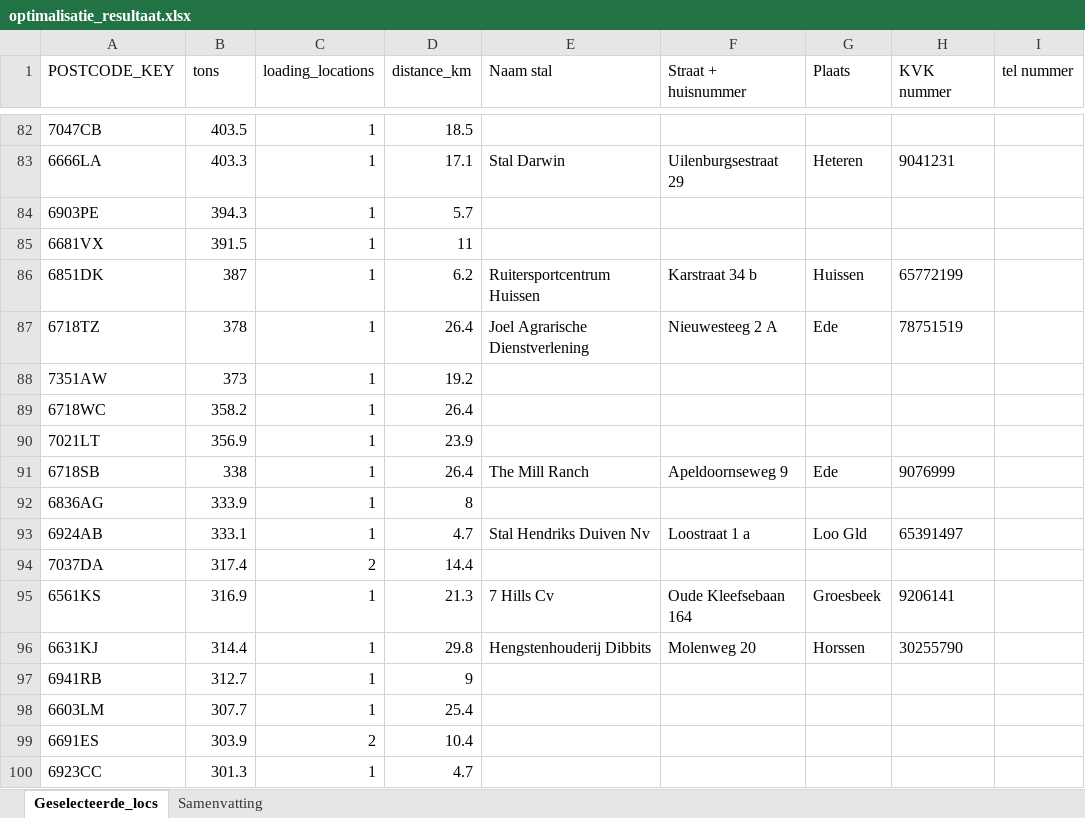
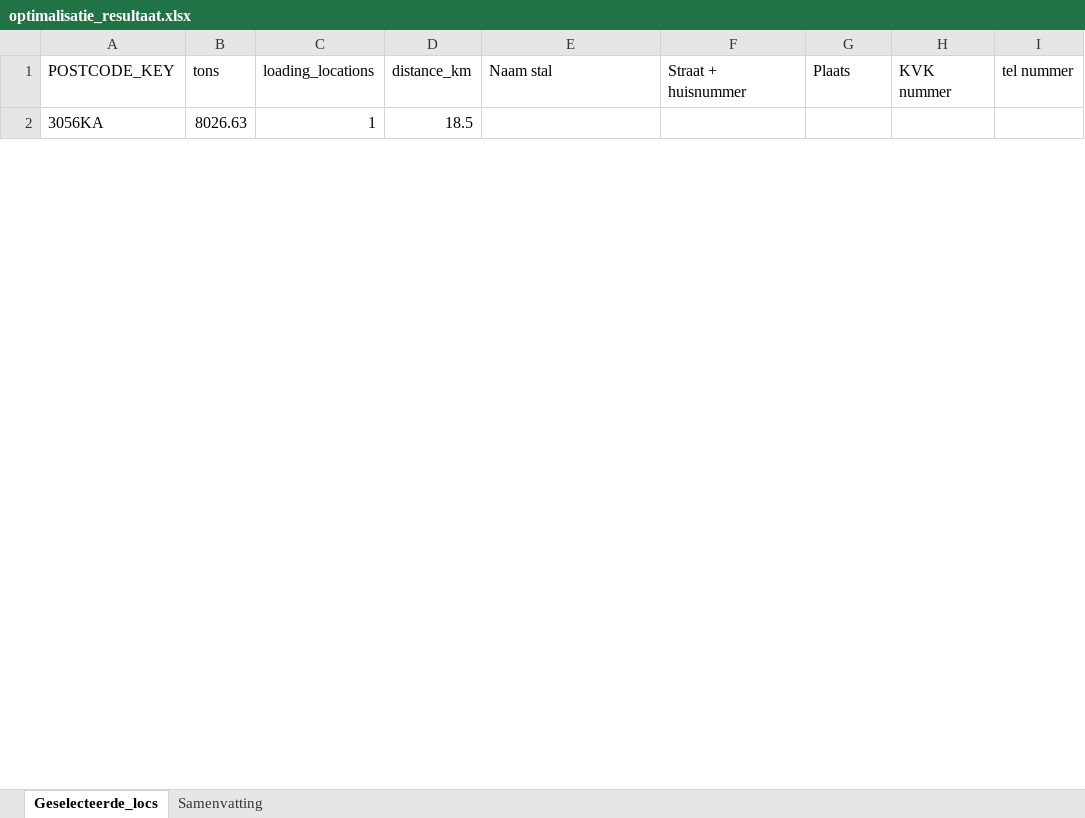
Before and after one commit to louiseworsdorfer1/codespaces-jupyter, an Excel workbook: outputs/optimalisatie_resultaat.xlsx, sheet Geselecteerde_locs, drawn as a sheet; only a part is shown, gaps mark what is left out; values as stored, in another font and other column widths than the file's, no borders; removed rows and columns are numbered as before the commit, all else as after; the diff covers the shown part only; the diff names each change by its address in the sheet, - before the commit and + after, or states it on an @@ line.

```diff
--- a/outputs/optimalisatie_resultaat.xlsx (sheet Geselecteerde_locs)
+++ b/outputs/optimalisatie_resultaat.xlsx (sheet Geselecteerde_locs)
-A2 (POSTCODE_KEY): 7047CB
+A2 (POSTCODE_KEY): 3056KA
-B2 (tons): 403.5
+B2 (tons): 8026.63
-row 83: 6666LA | 403.3 | 1 | 17.1 | Stal Darwin | Uilenburgsestraat 29 | Heteren | 9041231
-row 84: 6903PE | 394.3 | 1 | 5.7
-row 85: 6681VX | 391.5 | 1 | 11
-row 86: 6851DK | 387 | 1 | 6.2 | Ruitersportcentrum Huissen | Karstraat 34 b | Huissen | 65772199
-row 87: 6718TZ | 378 | 1 | 26.4 | Joel Agrarische Dienstverlening | Nieuwesteeg 2 A | Ede | 78751519
-row 88: 7351AW | 373 | 1 | 19.2
-row 89: 6718WC | 358.2 | 1 | 26.4
-row 90: 7021LT | 356.9 | 1 | 23.9
-row 91: 6718SB | 338 | 1 | 26.4 | The Mill Ranch | Apeldoornseweg 9 | Ede | 9076999
-row 92: 6836AG | 333.9 | 1 | 8
-row 93: 6924AB | 333.1 | 1 | 4.7 | Stal Hendriks Duiven Nv | Loostraat 1 a | Loo Gld | 65391497
-row 94: 7037DA | 317.4 | 2 | 14.4
-row 95: 6561KS | 316.9 | 1 | 21.3 | 7 Hills Cv | Oude Kleefsebaan 164 | Groesbeek | 9206141
-row 96: 6631KJ | 314.4 | 1 | 29.8 | Hengstenhouderij Dibbits | Molenweg 20 | Horssen | 30255790
-row 97: 6941RB | 312.7 | 1 | 9
-row 98: 6603LM | 307.7 | 1 | 25.4
-row 99: 6691ES | 303.9 | 2 | 10.4
-row 100: 6923CC | 301.3 | 1 | 4.7
```
Also changed, not shown: 1 added row and 240 removed rows elsewhere in this sheet, sheet Samenvatting, 2 other files.
